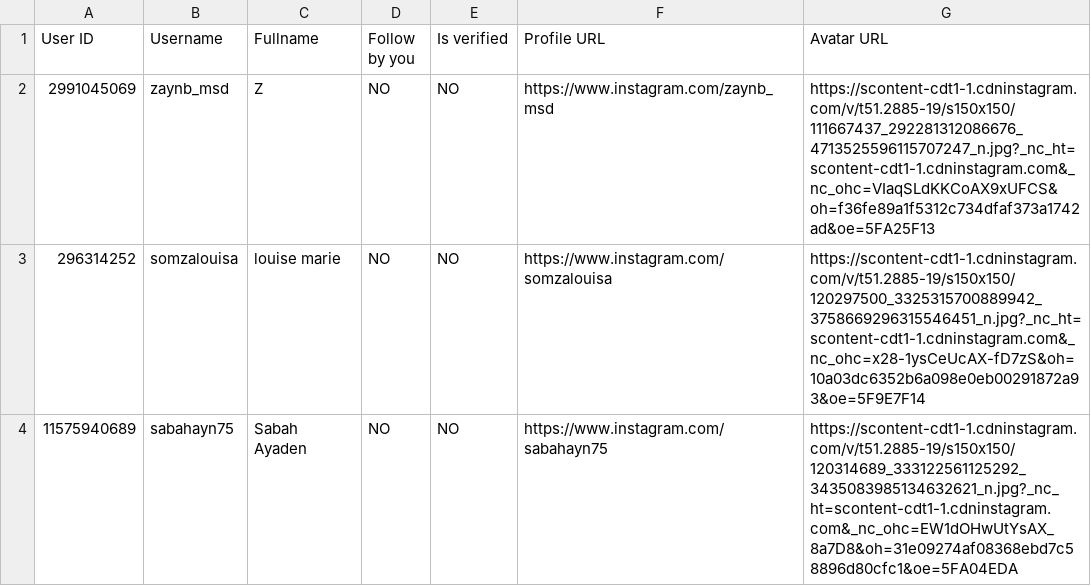
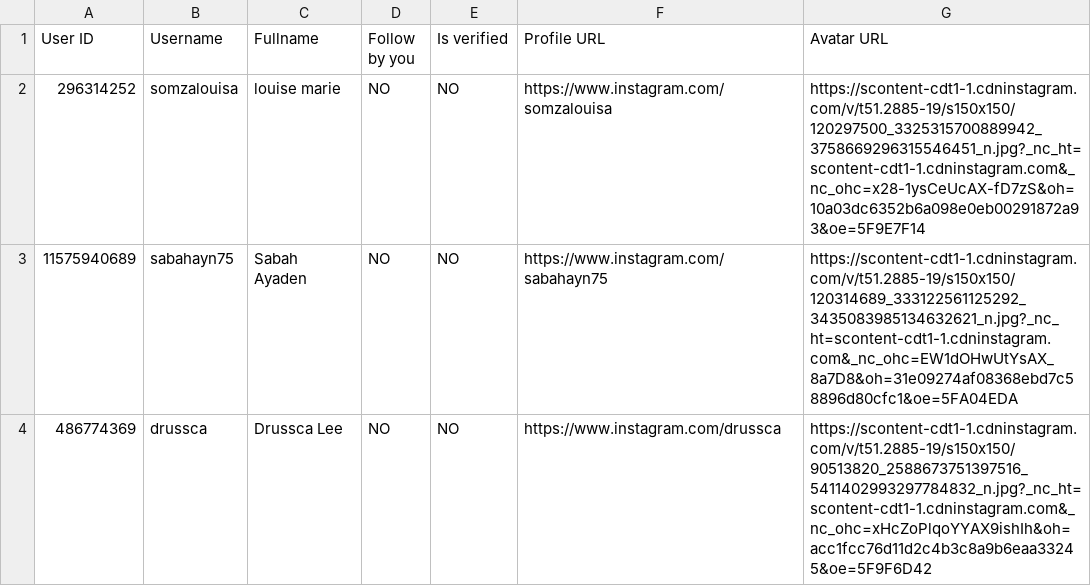
Before and after one commit to hbollon/IG_Automation_Bot, a CSV file: IGExport_plba_food.csv, drawn as a sheet; only a part is shown; the shorter side is filled out with more unchanged rows.

```diff
--- a/IGExport_plba_food.csv
+++ b/IGExport_plba_food.csv
@@ -1,3 +1,2 @@
 "User ID","Username","Fullname","Follow by you","Is verified","Profile URL","Avatar URL"
-"2991045069","zaynb_msd","Z","NO","NO","https://www.instagram.com/zaynb_msd","https://scontent-cdt1-1.cdninstagram.com/v/t51.2885-19/s150x150/111667437_292281312086676_4713525596115707247_n.jpg?_nc_ht=scontent-cdt1-1.cdninstagram.com&_nc_ohc=VIaqSLdKKCoAX9xUFCS&oh=f36fe89a1f5312c734dfaf373a1742ad&oe=5FA25F13"
 "296314252","somzalouisa","louise marie","NO","NO","https://www.instagram.com/somzalouisa","https://scontent-cdt1-1.cdninstagram.com/v/t51.2885-19/s150x150/120297500_3325315700889942_3758669296315546451_n.jpg?_nc_ht=scontent-cdt1-1.cdninstagram.com&_nc_ohc=x28-1ysCeUcAX-fD7zS&oh=10a03dc6352b6a098e0eb00291872a93&oe=5F9E7F14"
```
Also changed, not shown: 3 other files.
